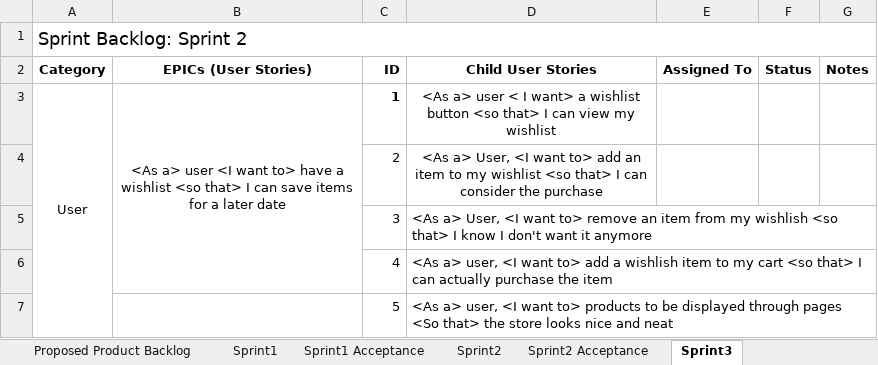
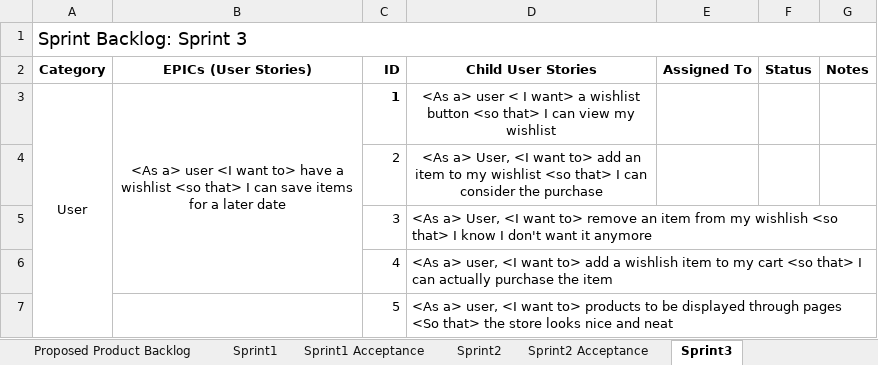
Before and after one commit to jhunter24/wsp21-termproject, an Excel workbook: jasonH-wsp21-ProductSprintBackLog.xlsx, sheet Sprint3, drawn as a sheet; values as stored, in another font and other column widths than the file's, no borders; the diff names each change by its address in the sheet, - before the commit and + after, or states it on an @@ line.

```diff
--- a/jasonH-wsp21-ProductSprintBackLog.xlsx (sheet Sprint3)
+++ b/jasonH-wsp21-ProductSprintBackLog.xlsx (sheet Sprint3)
-A1 (Category): Sprint Backlog: Sprint 2
+A1 (Category): Sprint Backlog: Sprint 3
```
Also changed, not shown: sheet Sprint4 Acceptance, sheet Finalized Product Backlog, sheet Sprint4, 5 other files.
